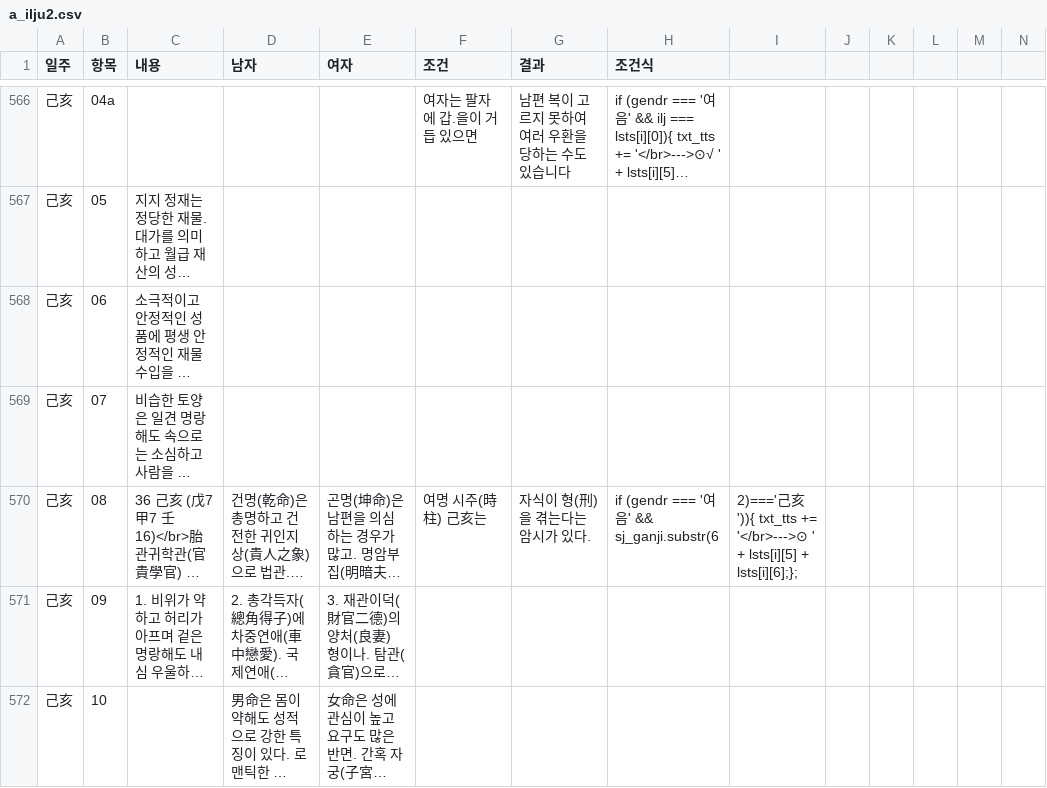
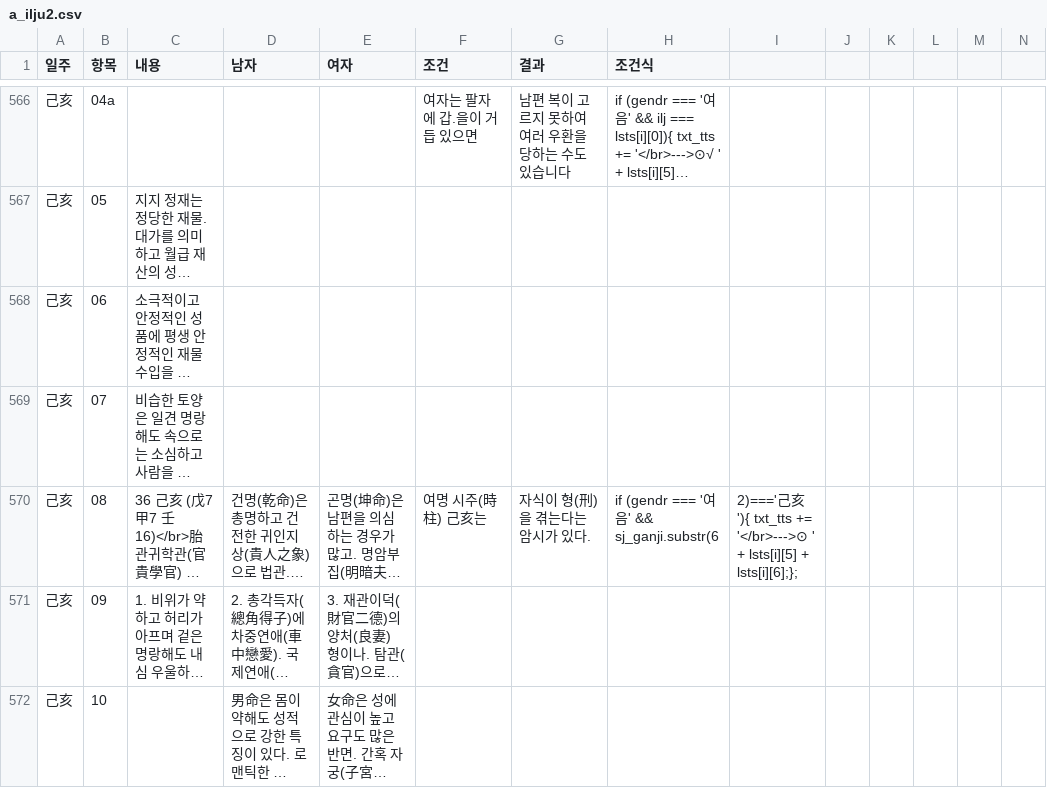
Before and after one commit to jyl22ke/uni_2o4o, a CSV file: a_ilju2.csv, drawn as a sheet; only a part is shown, gaps mark what is left out; long unchanged cells end in …; the diff names each change by its address in the sheet, - before the commit and + after, or states it on an @@ line.

Commit message:
Update a_ilju2.csv

```diff
--- a/a_ilju2.csv
+++ b/a_ilju2.csv
-I570: …己亥')){ txt_tts +=…
+I570: …己亥'){ txt_tts +=…
```
